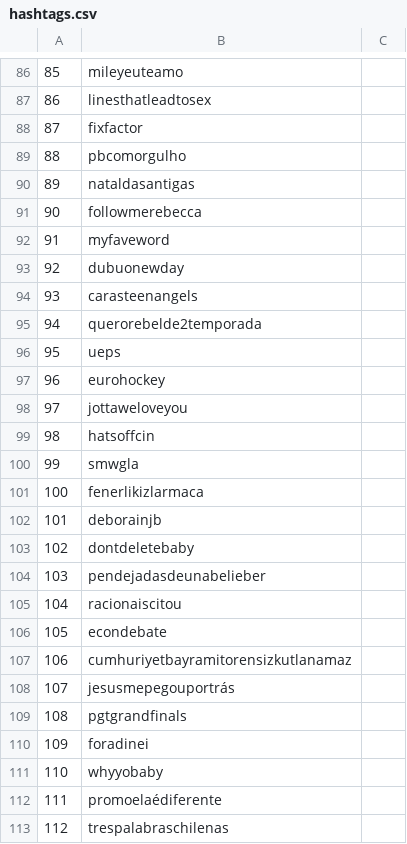
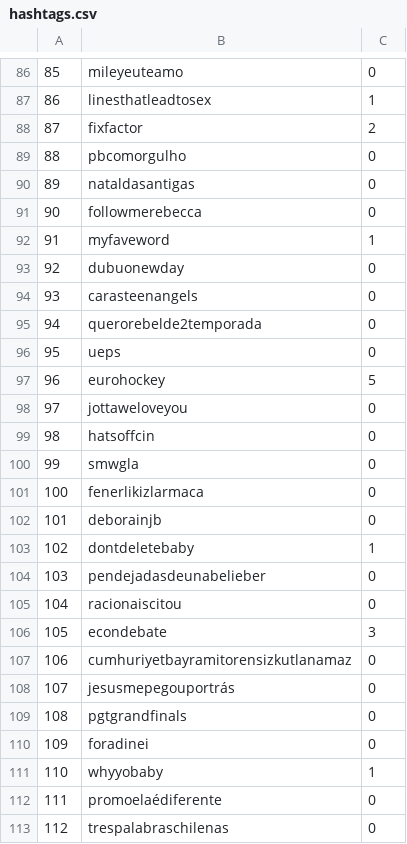
Before and after one commit to kykamath/hashtags_and_geo, a CSV file: hashtags_for_locations/data/hashtags.csv, drawn as a sheet; only a part is shown, gaps mark what is left out; the diff covers the shown part only.

```diff
--- a/hashtags_for_locations/data/hashtags.csv
+++ b/hashtags_for_locations/data/hashtags.csv
@@ -86,28 +86,28 @@
-85, mileyeuteamo,
-86, linesthatleadtosex,
-87, fixfactor,
-88, pbcomorgulho,
-89, nataldasantigas,
-90, followmerebecca,
-91, myfaveword,
-92, dubuonewday,
-93, carasteenangels,
-94, querorebelde2temporada,
-95, ueps,
-96, eurohockey,
-97, jottaweloveyou,
-98, hatsoffcin,
-99, smwgla,
-100, fenerlikizlarmaca,
-101, deborainjb,
-102, dontdeletebaby,
-103, pendejadasdeunabelieber,
-104, racionaiscitou,
-105, econdebate,
-106, cumhuriyetbayramitorensizkutlanamaz,
-107, jesusmepegouportrás,
-108, pgtgrandfinals,
-109, foradinei,
-110, whyyobaby,
-111, promoelaédiferente,
-112, trespalabraschilenas,
+85, mileyeuteamo, 0
+86, linesthatleadtosex, 1
+87, fixfactor, 2
+88, pbcomorgulho, 0
+89, nataldasantigas, 0
+90, followmerebecca, 0
+91, myfaveword, 1
+92, dubuonewday, 0
+93, carasteenangels, 0
+94, querorebelde2temporada, 0
+95, ueps, 0
+96, eurohockey, 5
+97, jottaweloveyou, 0
+98, hatsoffcin, 0
+99, smwgla, 0
+100, fenerlikizlarmaca, 0
+101, deborainjb, 0
+102, dontdeletebaby, 1
+103, pendejadasdeunabelieber, 0
+104, racionaiscitou, 0
+105, econdebate, 3
+106, cumhuriyetbayramitorensizkutlanamaz, 0
+107, jesusmepegouportrás, 0
+108, pgtgrandfinals, 0
+109, foradinei, 0
+110, whyyobaby, 1
+111, promoelaédiferente, 0
+112, trespalabraschilenas, 0
```
Also changed, not shown: 121 edited cells elsewhere in this file, 1 other file.
